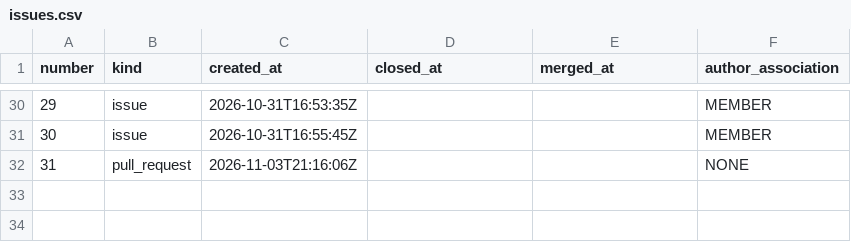
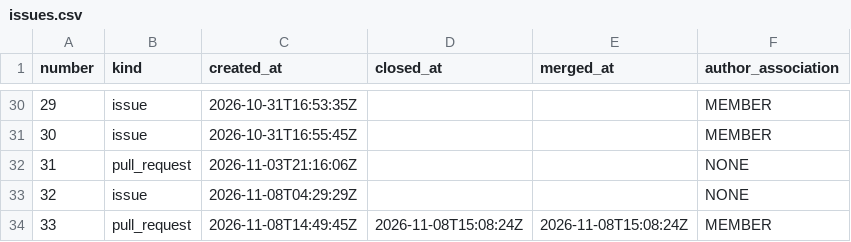
Before and after one commit to exmergo/github-repo-analytics, a CSV file: exmergo/github-repo-analytics/signals/issues.csv, drawn as a sheet; only a part is shown, gaps mark what is left out; the diff names each change by its address in the sheet, - before the commit and + after, or states it on an @@ line.

```diff
--- a/exmergo/github-repo-analytics/signals/issues.csv
+++ b/exmergo/github-repo-analytics/signals/issues.csv
+row 33: 32 | issue | 2026-11-08T04:29:29Z |  |  | NONE
+row 34: 33 | pull_request | 2026-11-08T14:49:45Z | 2026-11-08T15:08:24Z | 2026-11-08T15:08:24Z | MEMBER
```
Also changed, not shown: 2 other files.
